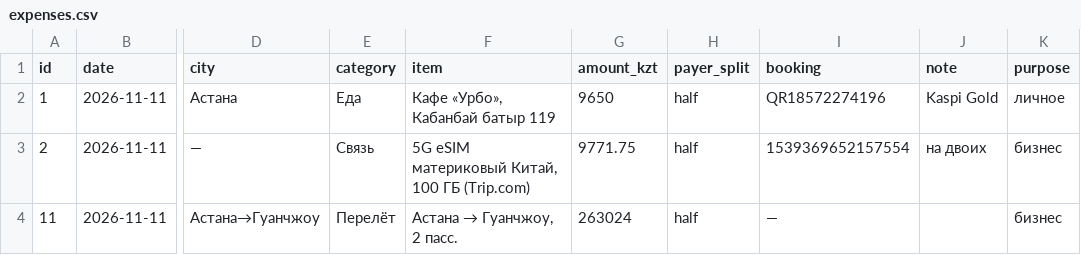
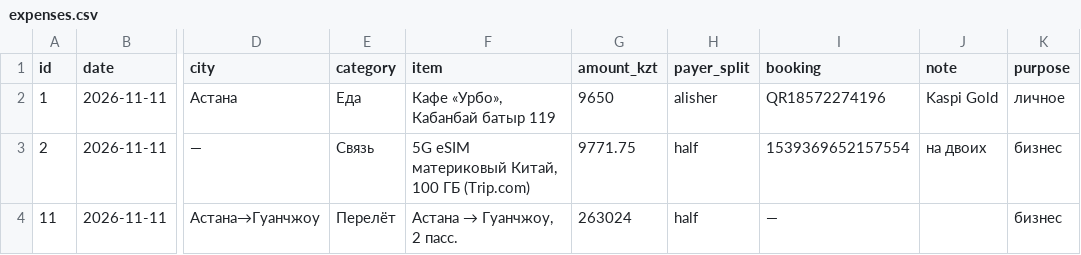
Before and after one commit to alisherisenov03/Ataria, a CSV file: trip/china-2026-11/expenses.csv, drawn as a sheet; only a part is shown, gaps mark what is left out; the diff covers the shown part only; the diff names each change by its address in the sheet, - before the commit and + after, or states it on an @@ line.

```diff
--- a/trip/china-2026-11/expenses.csv
+++ b/trip/china-2026-11/expenses.csv
-H2 (payer_split): half
+H2 (payer_split): alisher
```
Also changed, not shown: 10 added rows elsewhere in this file, 2 other files.
